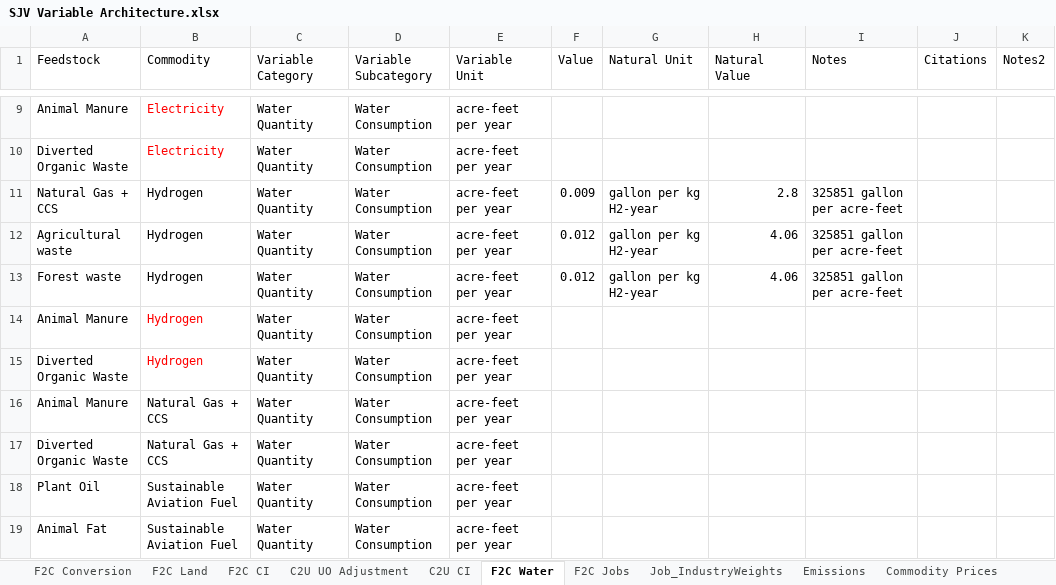
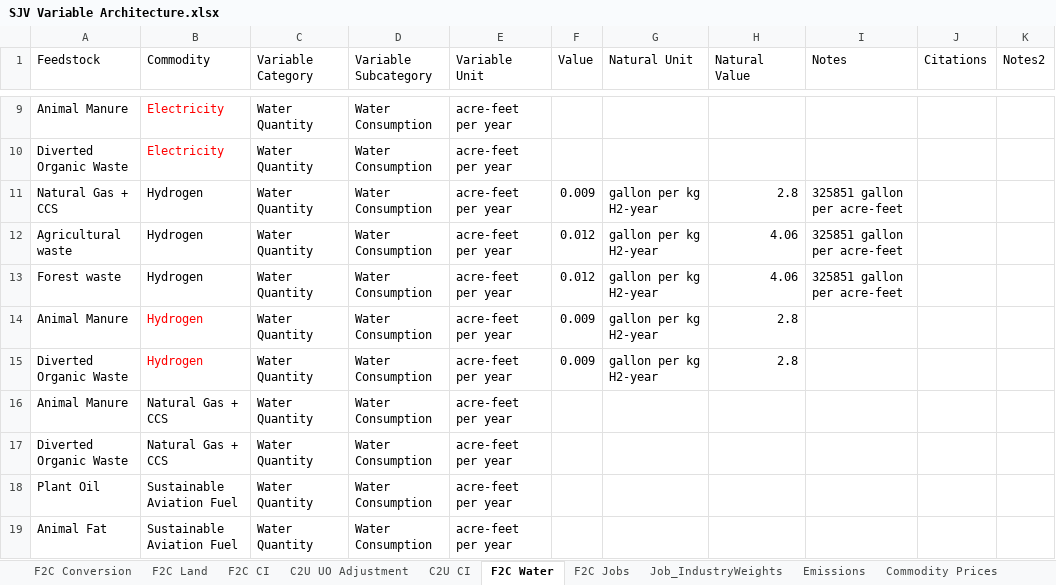
Before and after one commit to jarojasag/SJV, an Excel workbook: SJV Variable Architecture.xlsx, sheet F2C Water, drawn as a sheet; only a part is shown, gaps mark what is left out; values as stored, in another font and other column widths than the file's, no borders; the diff names each change by its address in the sheet, - before the commit and + after, or states it on an @@ line.

Commit message:
Updated water use for org waste

```diff
--- a/SJV Variable Architecture.xlsx (sheet F2C Water)
+++ b/SJV Variable Architecture.xlsx (sheet F2C Water)
-F14:F15 (Value): (empty)
+F14:F15 (Value): 0.009
-G14:G15 (Natural Unit): (empty)
+G14:G15 (Natural Unit): gallon per kg H2-year
-H14:H15 (Natural Value): (empty)
+H14:H15 (Natural Value): 2.8
```
Also changed, not shown: sheet Conversion.
